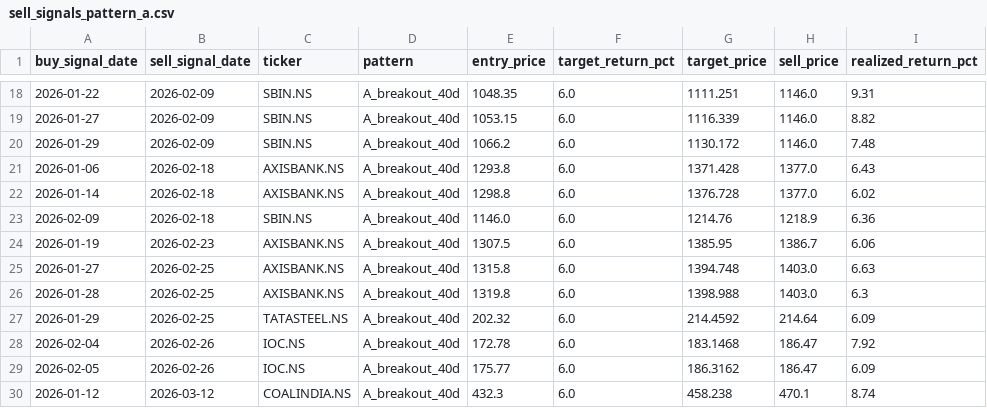
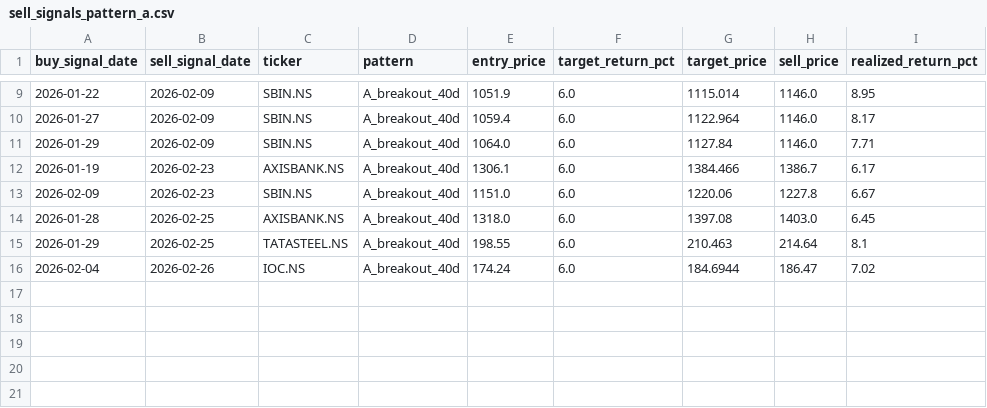
Before and after one commit to SarbariRoy/stock-operator, a CSV file: stock_triggers/data/sell_signals_pattern_a.csv, drawn as a sheet; only a part is shown, gaps mark what is left out; the diff covers the shown part only.

```diff
--- a/stock_triggers/data/sell_signals_pattern_a.csv
+++ b/stock_triggers/data/sell_signals_pattern_a.csv
@@ -18,13 +9,8 @@ buy_signal_date,sell_signal_date,ticker,pattern,entry_price,target_return_pct,ta
-2026-01-22,2026-02-09,SBIN.NS,A_breakout_40d,1048.35,6.0,1111.251,1146.0,9.31
-2026-01-27,2026-02-09,SBIN.NS,A_breakout_40d,1053.15,6.0,1116.339,1146.0,8.82
-2026-01-29,2026-02-09,SBIN.NS,A_breakout_40d,1066.2,6.0,1130.172,1146.0,7.48
-2026-01-06,2026-02-18,AXISBANK.NS,A_breakout_40d,1293.8,6.0,1371.428,1377.0,6.43
-2026-01-14,2026-02-18,AXISBANK.NS,A_breakout_40d,1298.8,6.0,1376.728,1377.0,6.02
-2026-02-09,2026-02-18,SBIN.NS,A_breakout_40d,1146.0,6.0,1214.76,1218.9,6.36
-2026-01-19,2026-02-23,AXISBANK.NS,A_breakout_40d,1307.5,6.0,1385.95,1386.7,6.06
-2026-01-27,2026-02-25,AXISBANK.NS,A_breakout_40d,1315.8,6.0,1394.748,1403.0,6.63
-2026-01-28,2026-02-25,AXISBANK.NS,A_breakout_40d,1319.8,6.0,1398.988,1403.0,6.3
-2026-01-29,2026-02-25,TATASTEEL.NS,A_breakout_40d,202.32,6.0,214.4592,214.64,6.09
-2026-02-04,2026-02-26,IOC.NS,A_breakout_40d,172.78,6.0,183.1468,186.47,7.92
-2026-02-05,2026-02-26,IOC.NS,A_breakout_40d,175.77,6.0,186.3162,186.47,6.09
-2026-01-12,2026-03-12,COALINDIA.NS,A_breakout_40d,432.3,6.0,458.238,470.1,8.74
+2026-01-22,2026-02-09,SBIN.NS,A_breakout_40d,1051.9,6.0,1115.014,1146.0,8.95
+2026-01-27,2026-02-09,SBIN.NS,A_breakout_40d,1059.4,6.0,1122.964,1146.0,8.17
+2026-01-29,2026-02-09,SBIN.NS,A_breakout_40d,1064.0,6.0,1127.84,1146.0,7.71
+2026-01-19,2026-02-23,AXISBANK.NS,A_breakout_40d,1306.1,6.0,1384.466,1386.7,6.17
+2026-02-09,2026-02-23,SBIN.NS,A_breakout_40d,1151.0,6.0,1220.06,1227.8,6.67
+2026-01-28,2026-02-25,AXISBANK.NS,A_breakout_40d,1318.0,6.0,1397.08,1403.0,6.45
+2026-01-29,2026-02-25,TATASTEEL.NS,A_breakout_40d,198.55,6.0,210.463,214.64,8.1
+2026-02-04,2026-02-26,IOC.NS,A_breakout_40d,174.24,6.0,184.6944,186.47,7.02
```
Also changed, not shown: 9 removed rows and 23 edited cells elsewhere in this file, stock_triggers/data/signals_pattern_a.csv, 2 other files.
